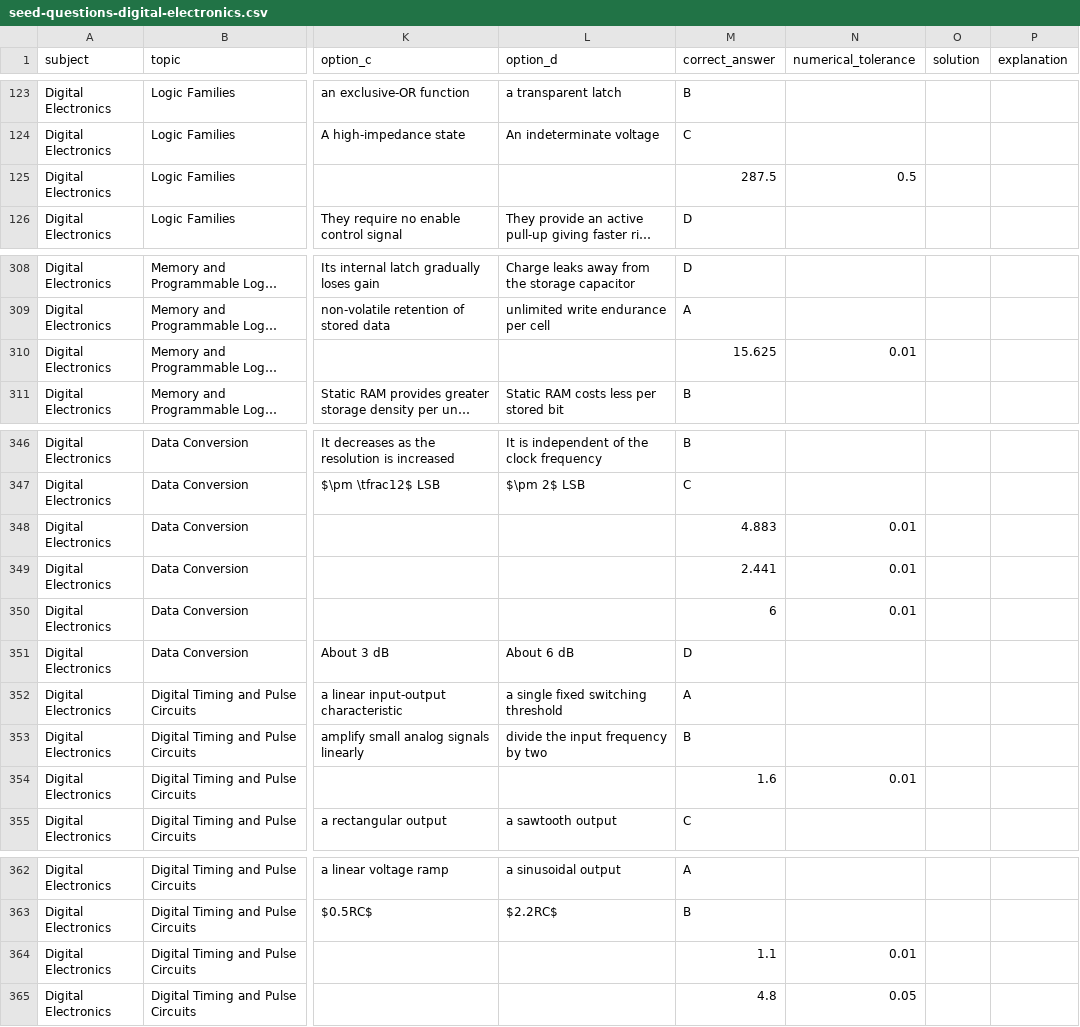
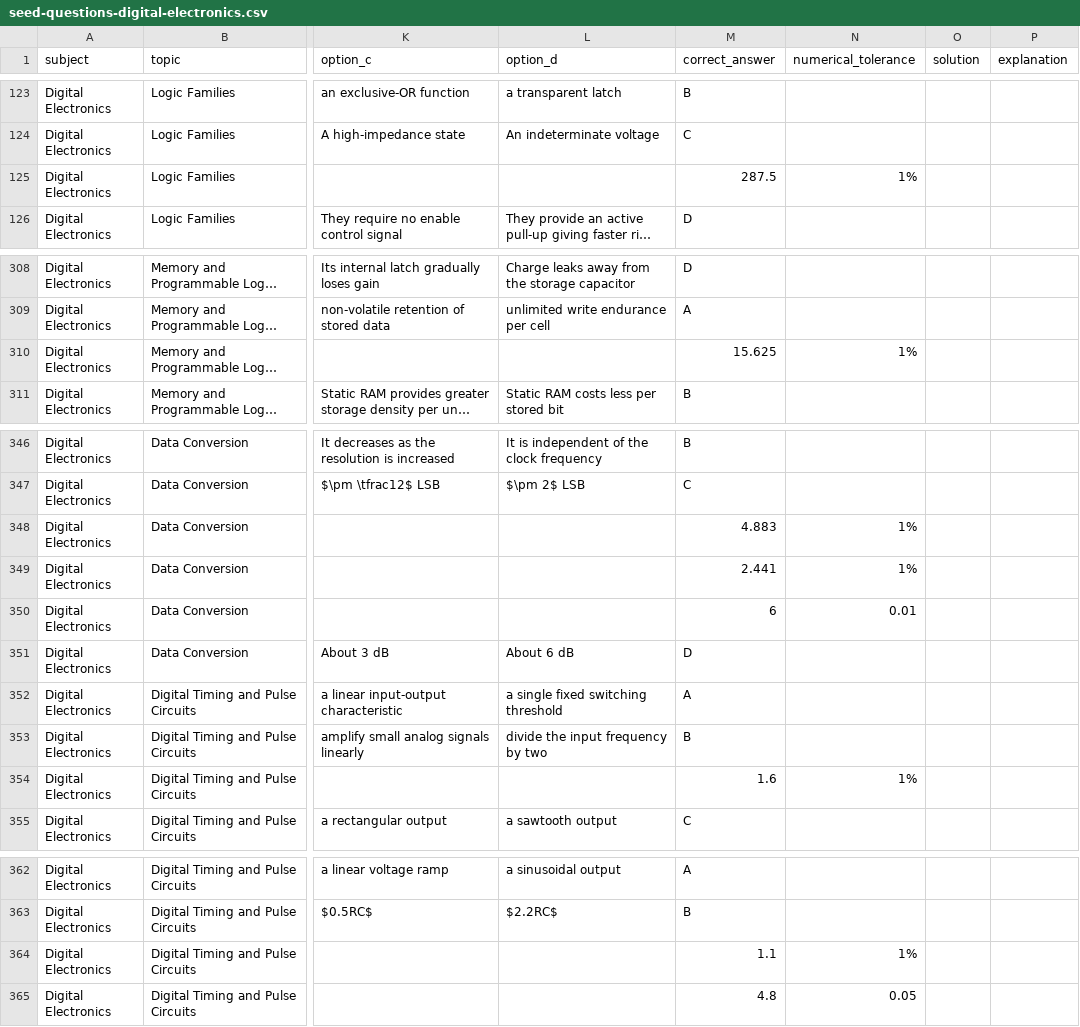
Before and after one commit to tmamado14/alcu-ece, a CSV file: prisma/seed-questions-digital-electronics.csv, drawn as a sheet; only a part is shown, gaps mark what is left out; long unchanged cells end in …; the diff names each change by its address in the sheet, - before the commit and + after, or states it on an @@ line.

```diff
--- a/prisma/seed-questions-digital-electronics.csv
+++ b/prisma/seed-questions-digital-electronics.csv
-N125 (numerical_tolerance): 0.5
+N125 (numerical_tolerance): 1%
-N310 (numerical_tolerance): 0.01
+N310 (numerical_tolerance): 1%
-N348:N349 (numerical_tolerance): 0.01
+N348:N349 (numerical_tolerance): 1%
-N354 (numerical_tolerance): 0.01
+N354 (numerical_tolerance): 1%
-N364 (numerical_tolerance): 0.01
+N364 (numerical_tolerance): 1%
```
Also changed, not shown: prisma/seed-questions.csv, 9 other files.
